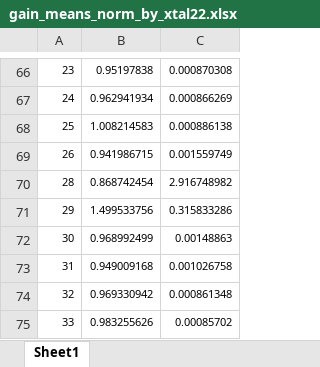
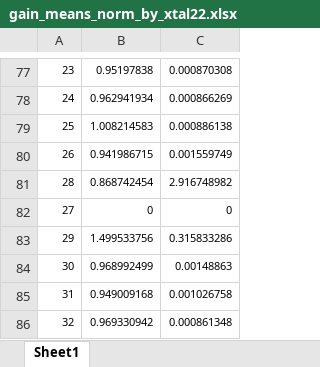
Before and after one commit to sam-grant/EpRatio, an Excel workbook: makePlots/gain_means_norm_by_xtal22.xlsx, sheet Sheet1, drawn as a sheet; only a part is shown, gaps mark what is left out; the shorter side is filled out with more unchanged rows; values as stored, in another font and other column widths than the file's, no borders; the diff covers the shown part only; the diff names each change by its address in the sheet, - before the commit and + after, or states it on an @@ line.

```diff
--- a/makePlots/gain_means_norm_by_xtal22.xlsx (sheet Sheet1)
+++ b/makePlots/gain_means_norm_by_xtal22.xlsx (sheet Sheet1)
+row 82: 27 | 0 | 0
```
Also changed, not shown: 21 added rows and 6 removed rows elsewhere in this sheet, 39 other files.
